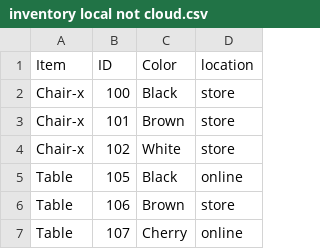
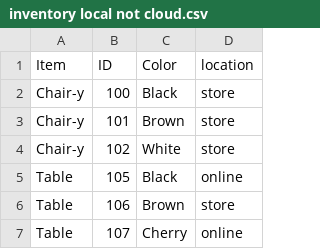
Before and after one commit to fox1hush/test, a CSV file: inventory local not cloud.csv, drawn as a sheet; only a part is shown.

Commit message:
Update inventory local not cloud.csv

```diff
--- a/inventory local not cloud.csv
+++ b/inventory local not cloud.csv
@@ -1,5 +1,5 @@
 Item,ID,Color,location
-Chair-x,100,Black,store
-Chair-x,101,Brown,store
-Chair-x,102,White,store
+Chair-y,100,Black,store
+Chair-y,101,Brown,store
+Chair-y,102,White,store
 Table,105,Black,online
```
